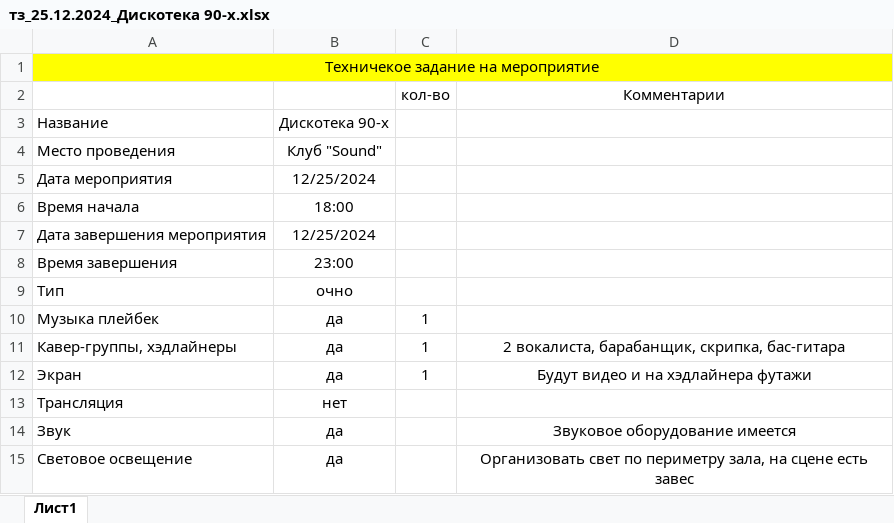
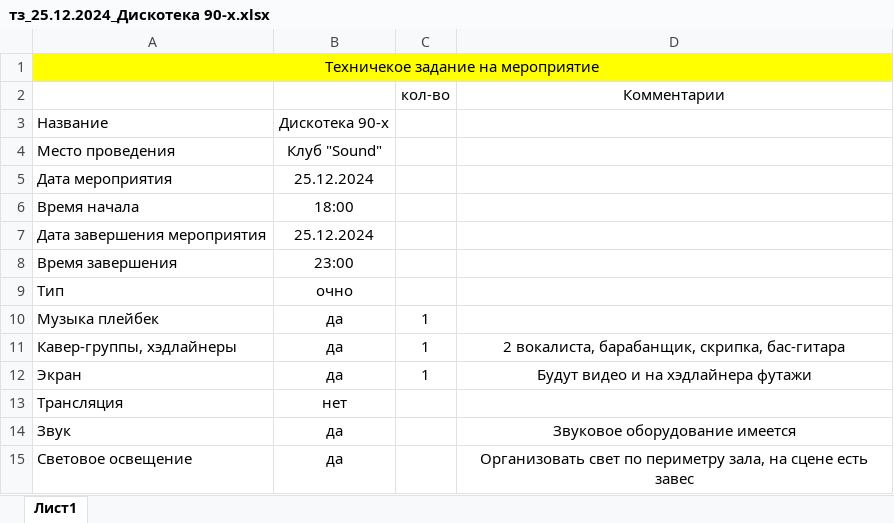
Before and after one commit to valeri2421/organisation_event, an Excel workbook: тз/тз_25.12.2024_Дискотека 90-х.xlsx, sheet Лист1, drawn as a sheet; values as stored, in another font and other column widths than the file's, no borders; the diff names each change by its address in the sheet, - before the commit and + after, or states it on an @@ line.

```diff
--- a/тз/тз_25.12.2024_Дискотека 90-х.xlsx (sheet Лист1)
+++ b/тз/тз_25.12.2024_Дискотека 90-х.xlsx (sheet Лист1)
-B5: 12/25/2024
+B5: 25.12.2024
-B7: 12/25/2024
+B7: 25.12.2024
```
Also changed, not shown: 11 other files.
